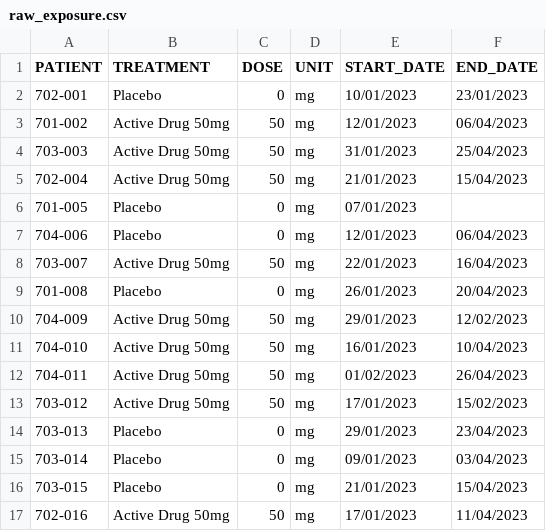
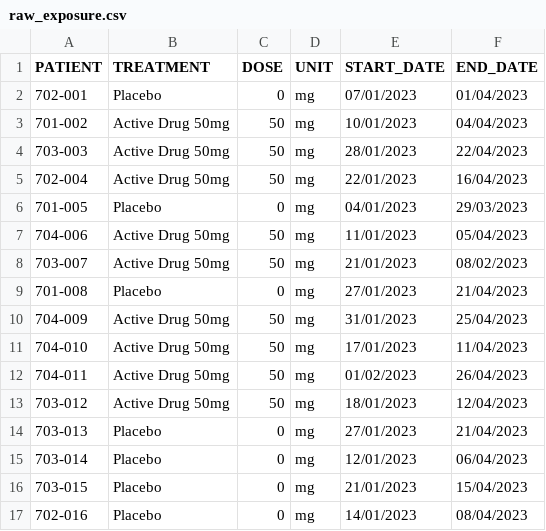
Before and after one commit to MrCosta77/Clinical-data-to-CDISC, a CSV file: data/raw/raw_exposure.csv, drawn as a sheet; only a part is shown; the diff covers the shown part only.

```diff
--- a/data/raw/raw_exposure.csv
+++ b/data/raw/raw_exposure.csv
@@ -1,17 +1,17 @@
 PATIENT,TREATMENT,DOSE,UNIT,START_DATE,END_DATE
-702-001,Placebo,0,mg,10/01/2023,23/01/2023
-701-002,Active Drug 50mg,50,mg,12/01/2023,06/04/2023
-703-003,Active Drug 50mg,50,mg,31/01/2023,25/04/2023
-702-004,Active Drug 50mg,50,mg,21/01/2023,15/04/2023
-701-005,Placebo,0,mg,07/01/2023,
-704-006,Placebo,0,mg,12/01/2023,06/04/2023
-703-007,Active Drug 50mg,50,mg,22/01/2023,16/04/2023
-701-008,Placebo,0,mg,26/01/2023,20/04/2023
-704-009,Active Drug 50mg,50,mg,29/01/2023,12/02/2023
-704-010,Active Drug 50mg,50,mg,16/01/2023,10/04/2023
+702-001,Placebo,0,mg,07/01/2023,01/04/2023
+701-002,Active Drug 50mg,50,mg,10/01/2023,04/04/2023
+703-003,Active Drug 50mg,50,mg,28/01/2023,22/04/2023
+702-004,Active Drug 50mg,50,mg,22/01/2023,16/04/2023
+701-005,Placebo,0,mg,04/01/2023,29/03/2023
+704-006,Active Drug 50mg,50,mg,11/01/2023,05/04/2023
+703-007,Active Drug 50mg,50,mg,21/01/2023,08/02/2023
+701-008,Placebo,0,mg,27/01/2023,21/04/2023
+704-009,Active Drug 50mg,50,mg,31/01/2023,25/04/2023
+704-010,Active Drug 50mg,50,mg,17/01/2023,11/04/2023
 704-011,Active Drug 50mg,50,mg,01/02/2023,26/04/2023
-703-012,Active Drug 50mg,50,mg,17/01/2023,15/02/2023
-703-013,Placebo,0,mg,29/01/2023,23/04/2023
-703-014,Placebo,0,mg,09/01/2023,03/04/2023
+703-012,Active Drug 50mg,50,mg,18/01/2023,12/04/2023
+703-013,Placebo,0,mg,27/01/2023,21/04/2023
+703-014,Placebo,0,mg,12/01/2023,06/04/2023
 703-015,Placebo,0,mg,21/01/2023,15/04/2023
-702-016,Active Drug 50mg,50,mg,17/01/2023,11/04/2023
+702-016,Placebo,0,mg,14/01/2023,08/04/2023
```
Also changed, not shown: 60 edited cells elsewhere in this file, data/raw/raw_conmeds.csv, data/raw/raw_lab.csv, 11 other files.
